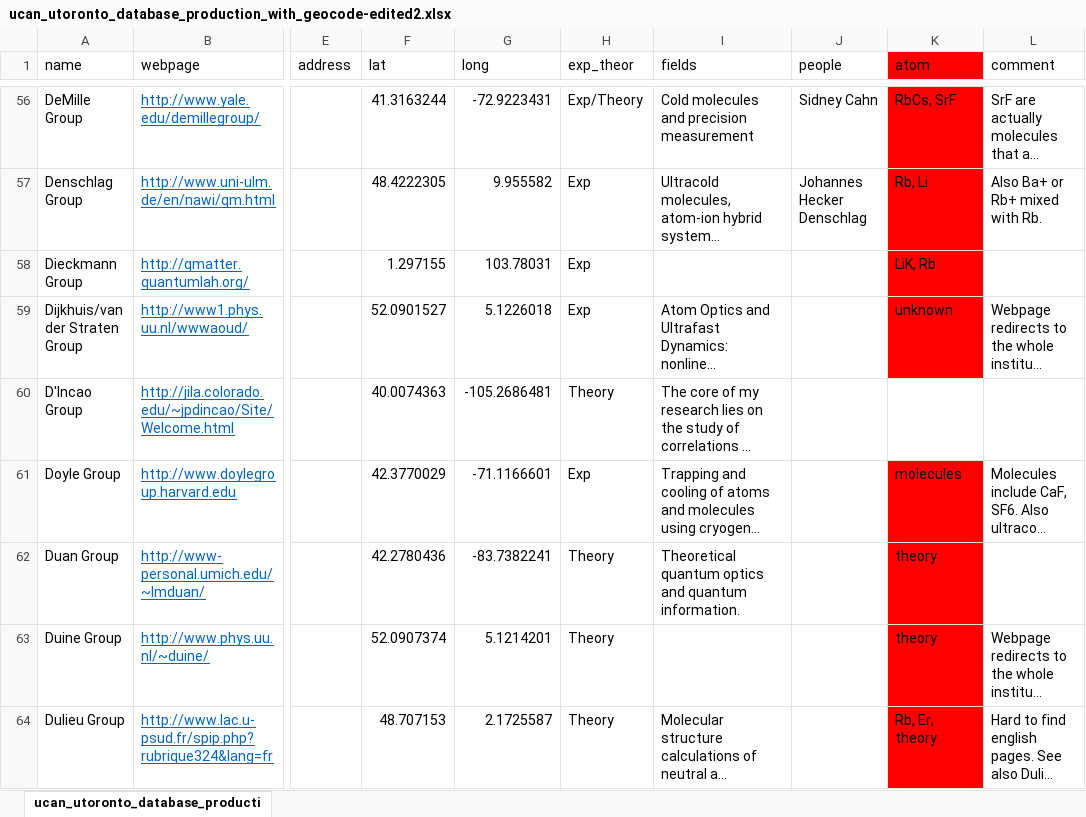
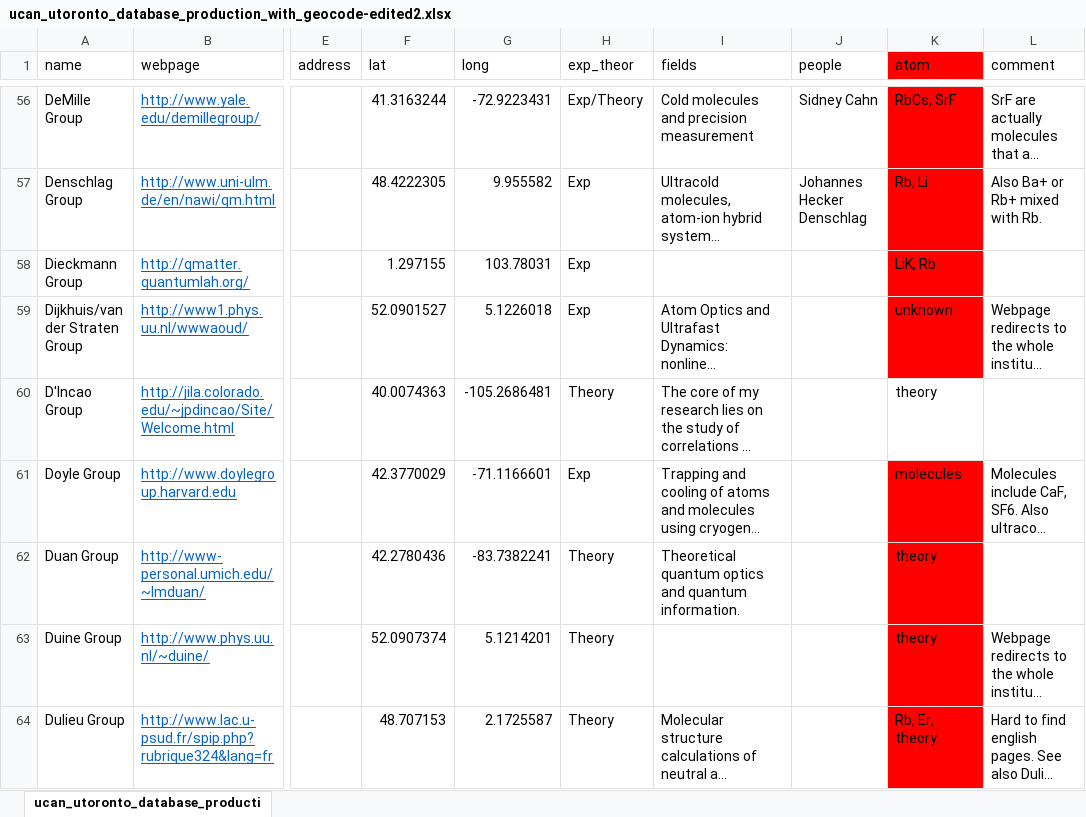
Before and after one commit to zgosar/EveryColdAtom, an Excel workbook: generate/ucan_utoronto_database_production_with_geocode-edited2.xlsx, sheet ucan_utoronto_database_producti, drawn as a sheet; only a part is shown, gaps mark what is left out; long unchanged cells end in …; values as stored, in another font and other column widths than the file's, no borders; conditional formats and table styles not drawn; the diff names each change by its address in the sheet, - before the commit and + after, or states it on an @@ line.

```diff
--- a/generate/ucan_utoronto_database_production_with_geocode-edited2.xlsx (sheet ucan_utoronto_database_producti)
+++ b/generate/ucan_utoronto_database_production_with_geocode-edited2.xlsx (sheet ucan_utoronto_database_producti)
-K60 (atom): (empty)
+K60 (atom): theory
```
Also changed, not shown: 4 other files.
